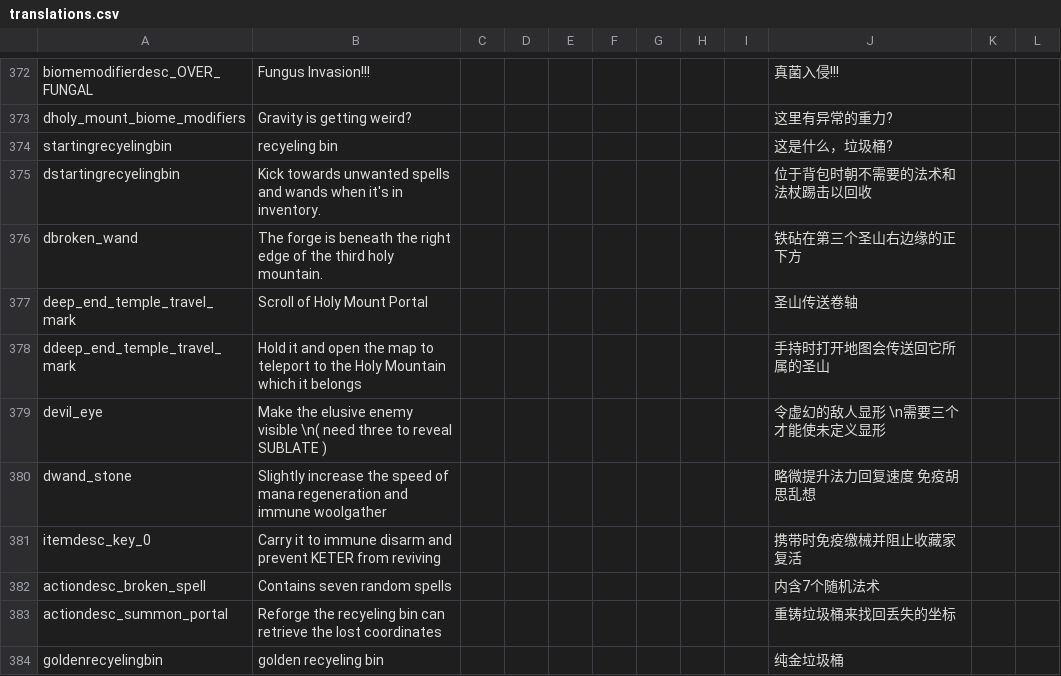
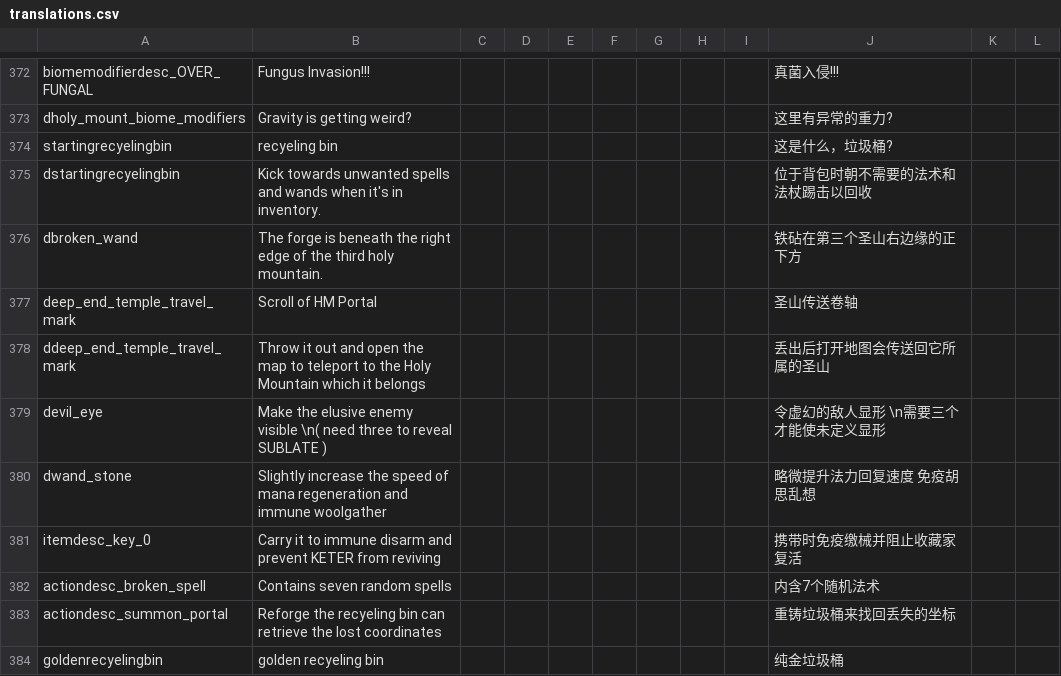
Before and after one commit to PHTYakumo/Deep-End, a CSV file: translations.csv, drawn as a sheet; only a part is shown, gaps mark what is left out.

```diff
--- a/translations.csv
+++ b/translations.csv
@@ -376,4 +376,4 @@ dstartingrecyelingbin,"Kick towards unwanted spells and wands when it's in inven
 dbroken_wand,"The forge is beneath the right edge of the third holy mountain.",,,,,,,,"铁砧在第三个圣山右边缘的正下方",,,,,
-deep_end_temple_travel_mark,"Scroll of Holy Mount Portal",,,,,,,,"圣山传送卷轴",,,,,
-ddeep_end_temple_travel_mark,"Hold it and open the map to teleport to the Holy Mountain which it belongs",,,,,,,,"手持时打开地图会传送回它所属的圣山",,,,,
+deep_end_temple_travel_mark,"Scroll of HM Portal",,,,,,,,"圣山传送卷轴",,,,,
+ddeep_end_temple_travel_mark,"Throw it out and open the map to teleport to the Holy Mountain which it belongs",,,,,,,,"丢出后打开地图会传送回它所属的圣山",,,,,
 devil_eye,"Make the elusive enemy visible \n( need three to reveal SUBLATE )",,,,,,,,"令虚幻的敌人显形 \n需要三个才能使未定义显形",,,,,
```
Also changed, not shown: files/translations_ex.csv, 15 other files.
